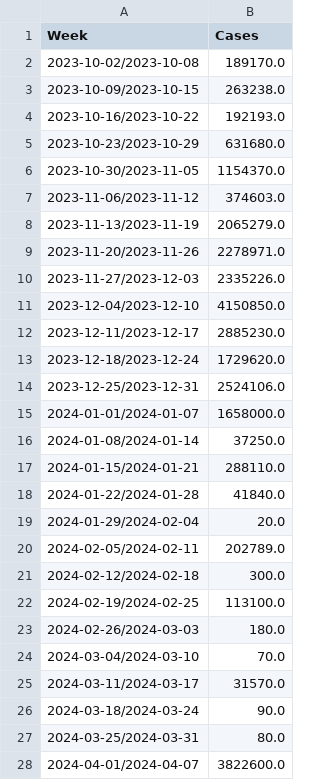
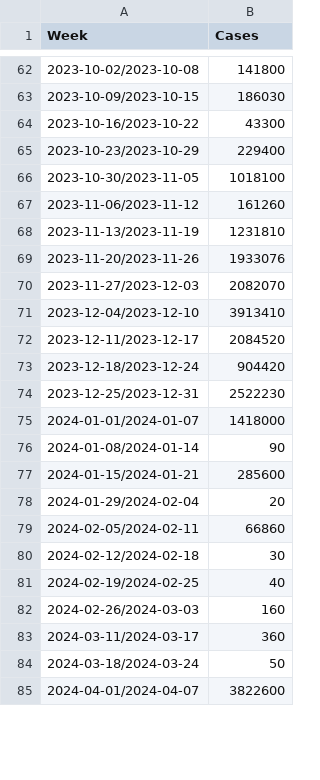
Before and after one commit to oskip0906/H5N1_Social_Media_Analysis, a CSV file: csv_files/outbreaks_weekly.csv, drawn as a sheet; only a part is shown, gaps mark what is left out; the diff covers the shown part only.

Commit message:
major changes to oubtreak data and classifed reddit data by sentiment

```diff
--- a/csv_files/outbreaks_weekly.csv
+++ b/csv_files/outbreaks_weekly.csv
@@ -2,27 +62,24 @@ Week,Cases
-2023-10-02/2023-10-08,189170.0
-2023-10-09/2023-10-15,263238.0
-2023-10-16/2023-10-22,192193.0
-2023-10-23/2023-10-29,631680.0
-2023-10-30/2023-11-05,1154370.0
-2023-11-06/2023-11-12,374603.0
-2023-11-13/2023-11-19,2065279.0
-2023-11-20/2023-11-26,2278971.0
-2023-11-27/2023-12-03,2335226.0
-2023-12-04/2023-12-10,4150850.0
-2023-12-11/2023-12-17,2885230.0
-2023-12-18/2023-12-24,1729620.0
-2023-12-25/2023-12-31,2524106.0
-2024-01-01/2024-01-07,1658000.0
-2024-01-08/2024-01-14,37250.0
-2024-01-15/2024-01-21,288110.0
-2024-01-22/2024-01-28,41840.0
-2024-01-29/2024-02-04,20.0
-2024-02-05/2024-02-11,202789.0
-2024-02-12/2024-02-18,300.0
-2024-02-19/2024-02-25,113100.0
-2024-02-26/2024-03-03,180.0
-2024-03-04/2024-03-10,70.0
-2024-03-11/2024-03-17,31570.0
-2024-03-18/2024-03-24,90.0
-2024-03-25/2024-03-31,80.0
-2024-04-01/2024-04-07,3822600.0
+2023-10-02/2023-10-08,141800
+2023-10-09/2023-10-15,186030
+2023-10-16/2023-10-22,43300
+2023-10-23/2023-10-29,229400
+2023-10-30/2023-11-05,1018100
+2023-11-06/2023-11-12,161260
+2023-11-13/2023-11-19,1231810
+2023-11-20/2023-11-26,1933076
+2023-11-27/2023-12-03,2082070
+2023-12-04/2023-12-10,3913410
+2023-12-11/2023-12-17,2084520
+2023-12-18/2023-12-24,904420
+2023-12-25/2023-12-31,2522230
+2024-01-01/2024-01-07,1418000
+2024-01-08/2024-01-14,90
+2024-01-15/2024-01-21,285600
+2024-01-29/2024-02-04,20
+2024-02-05/2024-02-11,66860
+2024-02-12/2024-02-18,30
+2024-02-19/2024-02-25,40
+2024-02-26/2024-03-03,160
+2024-03-11/2024-03-17,360
+2024-03-18/2024-03-24,50
+2024-04-01/2024-04-07,3822600
```
Also changed, not shown: 60 added rows and 11 edited cells elsewhere in this file, 33 other files.
